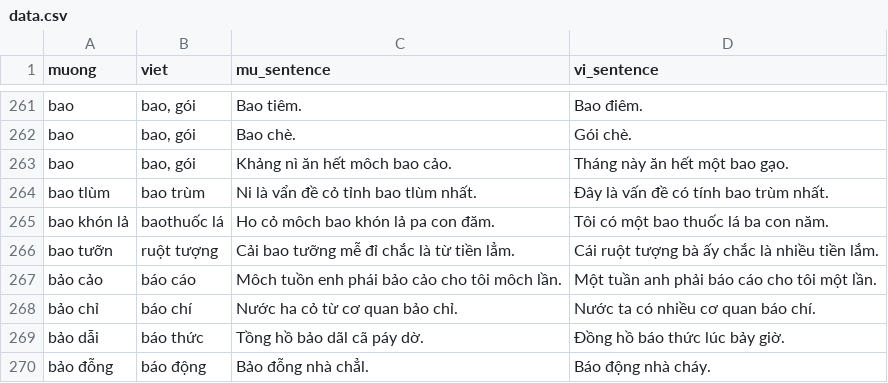
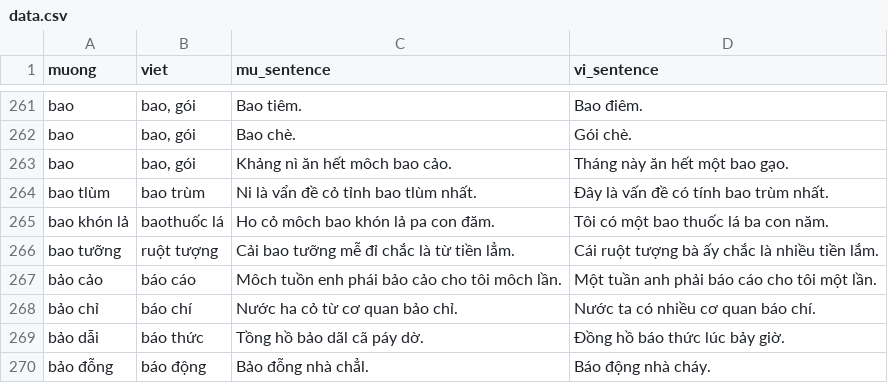
Before and after one commit to AustinsData/muong_dictionary, a CSV file: src/app/data.csv, drawn as a sheet; only a part is shown, gaps mark what is left out.

Commit message:
Chapter B bugfix

```diff
--- a/src/app/data.csv
+++ b/src/app/data.csv
@@ -265,3 +265,3 @@ bao tlùm,bao trùm,Ni là vẩn đề cỏ tỉnh bao tlùm nhất.,Đây là v
 bao khón lả,baothuốc lá,Ho cỏ môch bao khón lả pa con đăm.,Tôi có một bao thuốc lá ba con năm.
-bao tưỡn,ruột tượng,Cải bao tưỡng mễ đỉ chắc là từ tiền lẳm.,Cái ruột tượng bà ấy chắc là nhiều tiền lắm.
+bao tưỡng,ruột tượng,Cải bao tưỡng mễ đỉ chắc là từ tiền lẳm.,Cái ruột tượng bà ấy chắc là nhiều tiền lắm.
 bảo cảo,báo cáo,Môch tuồn enh phái bảo cảo cho tôi môch lần.,Một tuần anh phải báo cáo cho tôi một lần.
```
